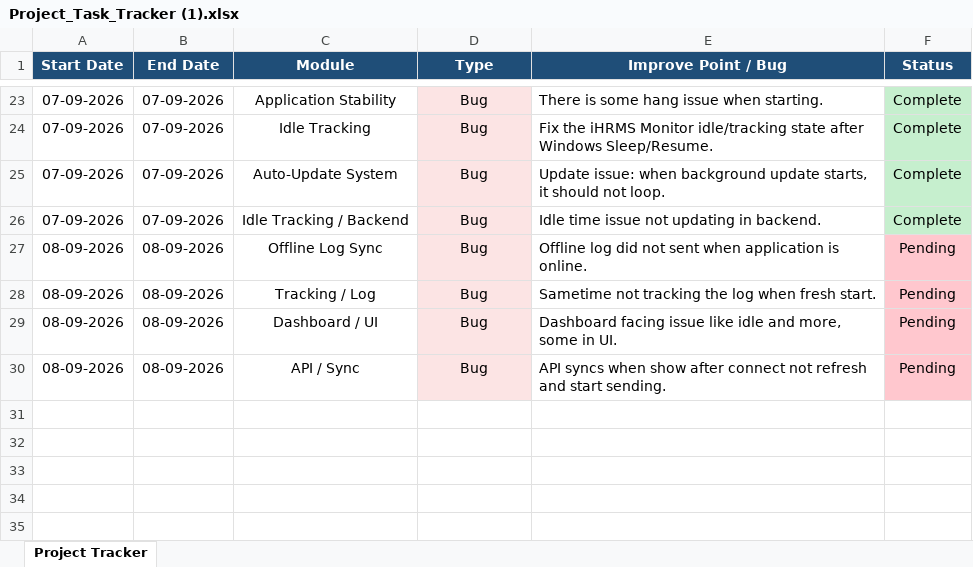
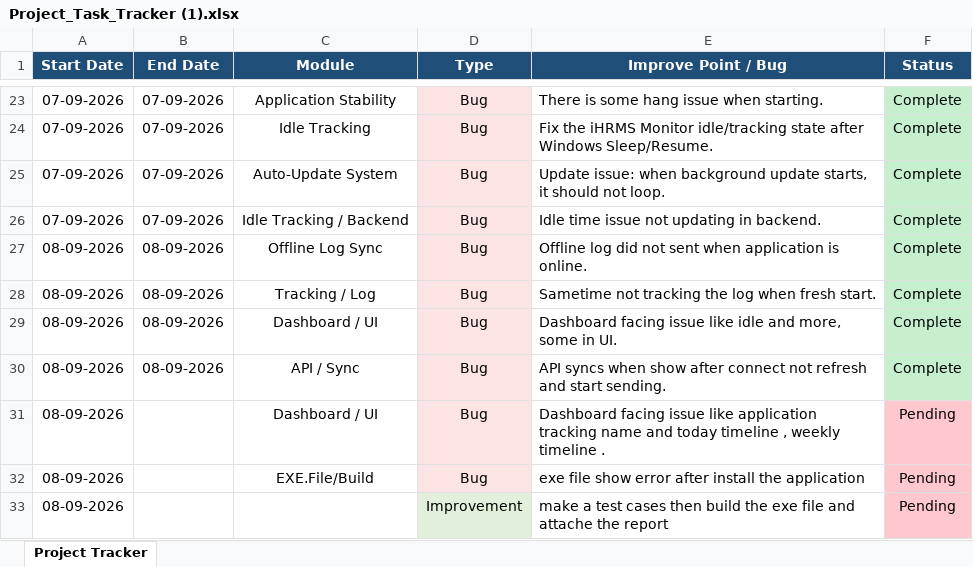
Before and after one commit to lakshitsharma7/ihrmsMonitor, an Excel workbook: Monitoring Doc/Project_Task_Tracker (1).xlsx, sheet Project Tracker, drawn as a sheet; only a part is shown, gaps mark what is left out; values as stored, in another font and other column widths than the file's, no borders; the diff names each change by its address in the sheet, - before the commit and + after, or states it on an @@ line.

Commit message:
Fix dashboard tracking, idle time, and timeline updates ,build exe

```diff
--- a/Monitoring Doc/Project_Task_Tracker (1).xlsx (sheet Project Tracker)
+++ b/Monitoring Doc/Project_Task_Tracker (1).xlsx (sheet Project Tracker)
-F27:F30 (Status): Pending
+F27:F30 (Status): Complete
-F27:F30 fill: #FFC7CE
+F27:F30 fill: #C6EFCE
+row 31: 08-09-2026 |  | Dashboard / UI | Bug | Dashboard facing issue like application tracking name and today timeline , weekly timeline . | Pending
+row 32: 08-09-2026 |  | EXE.File/Build | Bug | exe file show error after install the application | Pending
+row 33: 08-09-2026 |  |  | Improvement | make a test cases then build the exe file and attache the report | Pending
```
Also changed, not shown: 25 other files.
